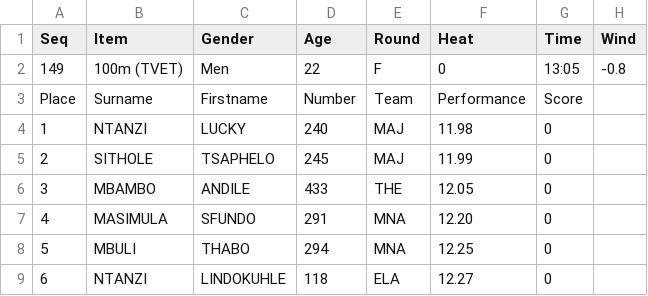
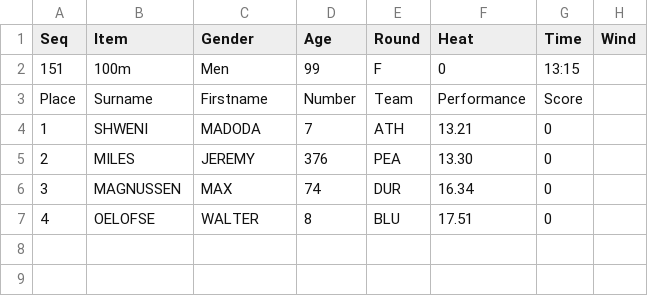
Before and after one commit to stretchinnovation/SCMAthleticResults, a CSV file: PICKUP/ResultsData.csv, drawn as a sheet.

Commit message:
Update ResultsData.csv

```diff
--- a/PICKUP/ResultsData.csv
+++ b/PICKUP/ResultsData.csv
@@ -1,9 +1,7 @@
 Seq,Item,Gender,Age,Round,Heat,Time,Wind
-149,100m (TVET),Men,22,F,0,13:05,-0.8
+151,100m,Men,99,F,0,13:15,
 Place,Surname,Firstname,Number,Team,Performance,Score
-1,NTANZI,LUCKY,240,MAJ,11.98,0
-2,SITHOLE,TSAPHELO,245,MAJ,11.99,0
-3,MBAMBO,ANDILE,433,THE,12.05,0
-4,MASIMULA,SFUNDO,291,MNA,12.20,0
-5,MBULI,THABO,294,MNA,12.25,0
-6,NTANZI,LINDOKUHLE,118,ELA,12.27,0
+1,SHWENI,MADODA,7,ATH,13.21,0
+2,MILES,JEREMY,376,PEA,13.30,0
+3,MAGNUSSEN,MAX,74,DUR,16.34,0
+4,OELOFSE,WALTER,8,BLU,17.51,0
```
